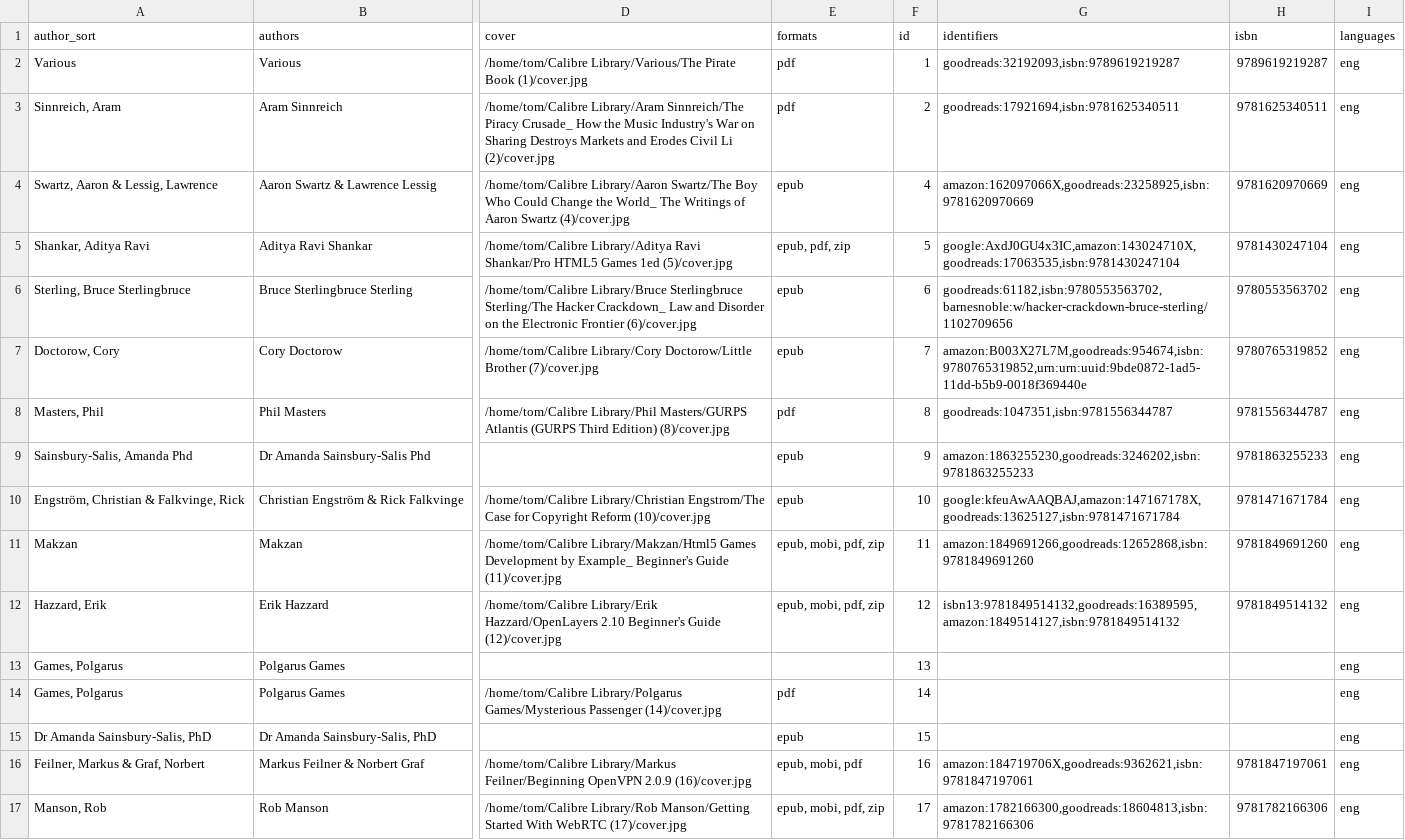
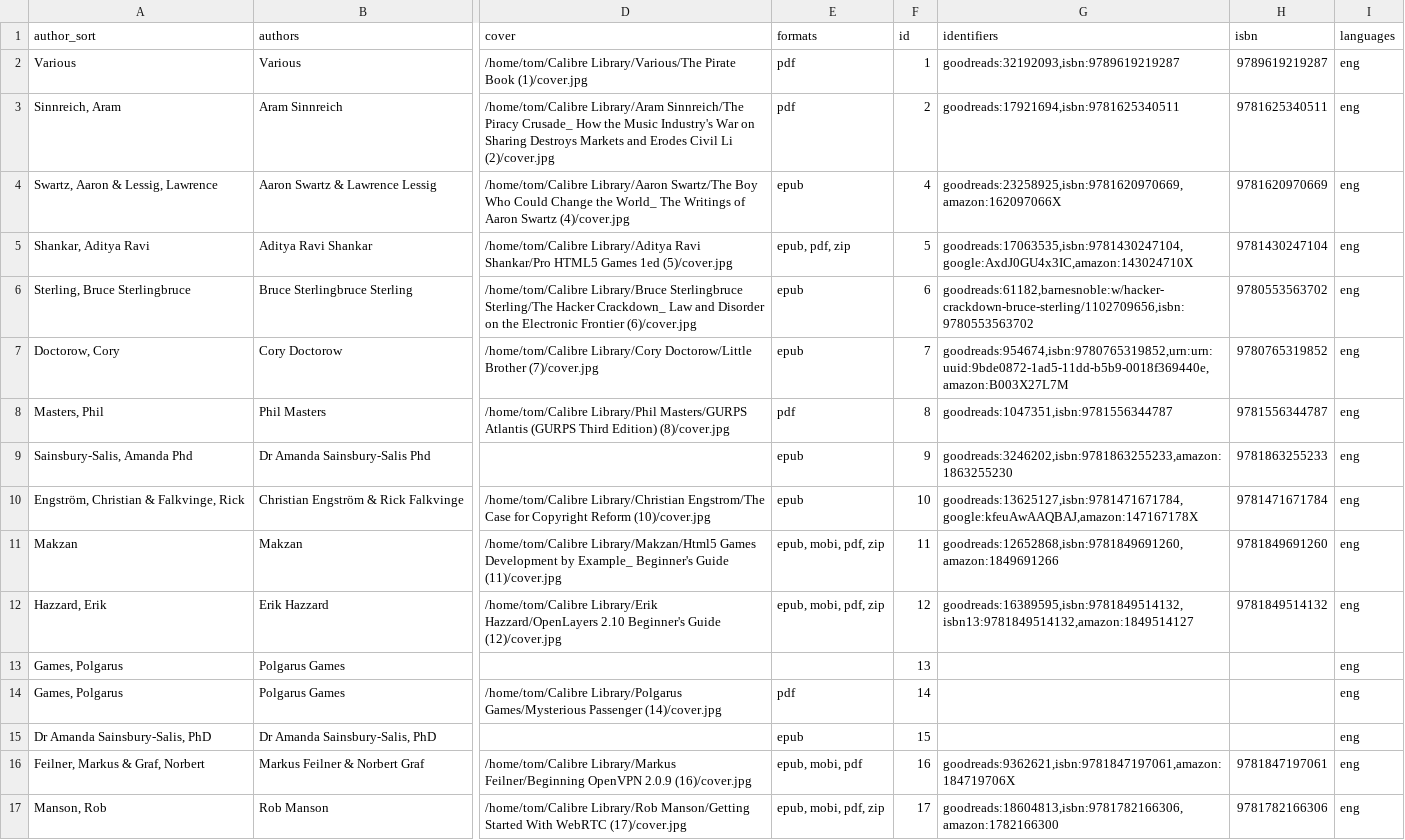
Before and after one commit to tomasparks/website, a CSV file: gobal/_data/books.csv, drawn as a sheet; only a part is shown, gaps mark what is left out; the diff covers the shown part only; the diff names each change by its address in the sheet, - before the commit and + after, or states it on an @@ line.

```diff
--- a/gobal/_data/books.csv
+++ b/gobal/_data/books.csv
-G4 (identifiers): amazon:162097066X,goodreads:23258925,isbn:9781620970669
+G4 (identifiers): goodreads:23258925,isbn:9781620970669,amazon:162097066X
-G5 (identifiers): google:AxdJ0GU4x3IC,amazon:143024710X,goodreads:17063535,isbn:9781430247104
+G5 (identifiers): goodreads:17063535,isbn:9781430247104,google:AxdJ0GU4x3IC,amazon:143024710X
-G6 (identifiers): goodreads:61182,isbn:9780553563702,barnesnoble:w/hacker-crackdown-bruce-sterling/1102709656
+G6 (identifiers): goodreads:61182,barnesnoble:w/hacker-crackdown-bruce-sterling/1102709656,isbn:9780553563702
-G7 (identifiers): amazon:B003X27L7M,goodreads:954674,isbn:9780765319852,urn:urn:uuid:9bde0872-1ad5-11dd-b5b9-0018f369440e
+G7 (identifiers): goodreads:954674,isbn:9780765319852,urn:urn:uuid:9bde0872-1ad5-11dd-b5b9-0018f369440e,amazon:B003X27L7M
-G9 (identifiers): amazon:1863255230,goodreads:3246202,isbn:9781863255233
+G9 (identifiers): goodreads:3246202,isbn:9781863255233,amazon:1863255230
-G10 (identifiers): google:kfeuAwAAQBAJ,amazon:147167178X,goodreads:13625127,isbn:9781471671784
+G10 (identifiers): goodreads:13625127,isbn:9781471671784,google:kfeuAwAAQBAJ,amazon:147167178X
-G11 (identifiers): amazon:1849691266,goodreads:12652868,isbn:9781849691260
+G11 (identifiers): goodreads:12652868,isbn:9781849691260,amazon:1849691266
-G12 (identifiers): isbn13:9781849514132,goodreads:16389595,amazon:1849514127,isbn:9781849514132
+G12 (identifiers): goodreads:16389595,isbn:9781849514132,isbn13:9781849514132,amazon:1849514127
-G16 (identifiers): amazon:184719706X,goodreads:9362621,isbn:9781847197061
+G16 (identifiers): goodreads:9362621,isbn:9781847197061,amazon:184719706X
-G17 (identifiers): amazon:1782166300,goodreads:18604813,isbn:9781782166306
+G17 (identifiers): goodreads:18604813,isbn:9781782166306,amazon:1782166300
```
Also changed, not shown: 70 edited cells elsewhere in this file, 5 other files.
